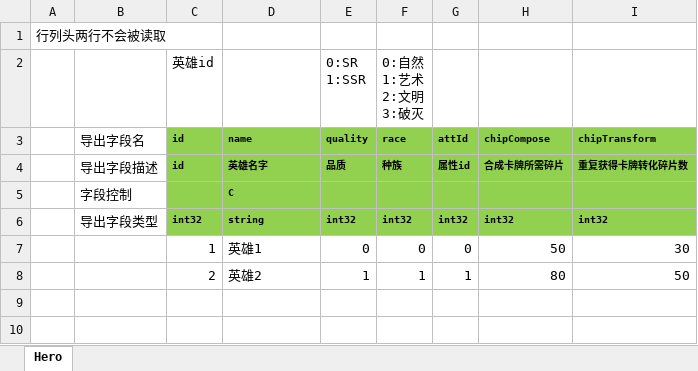
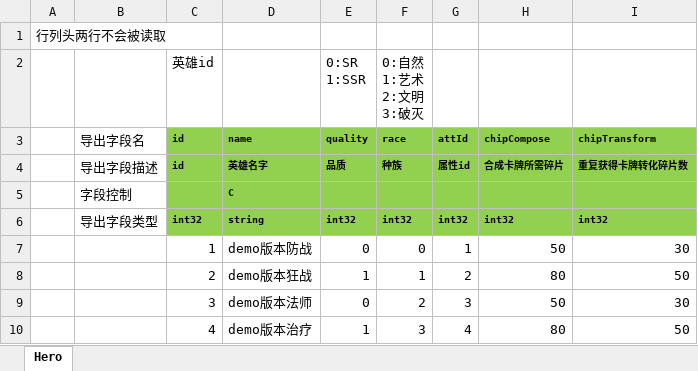
Before and after one commit to east-eden/excel, an Excel workbook: global/Hero.xlsx, sheet Hero, drawn as a sheet; values as stored, in another font and other column widths than the file's, no borders; the diff names each change by its address in the sheet, - before the commit and + after, or states it on an @@ line.

```diff
--- a/global/Hero.xlsx (sheet Hero)
+++ b/global/Hero.xlsx (sheet Hero)
-D7 (name): 英雄1
+D7 (name): demo版本防战
-G7 (attId): 0
+G7 (attId): 1
-D8 (name): 英雄2
+D8 (name): demo版本狂战
-G8 (attId): 1
+G8 (attId): 2
+row 9:  |  | 3 | demo版本法师 | 0 | 2 | 3 | 50 | 30
+row 10:  |  | 4 | demo版本治疗 | 1 | 3 | 4 | 80 | 50
```
Also changed, not shown: global/HeroLevelup.xlsx, global/PlayerLevelup.xlsx.
